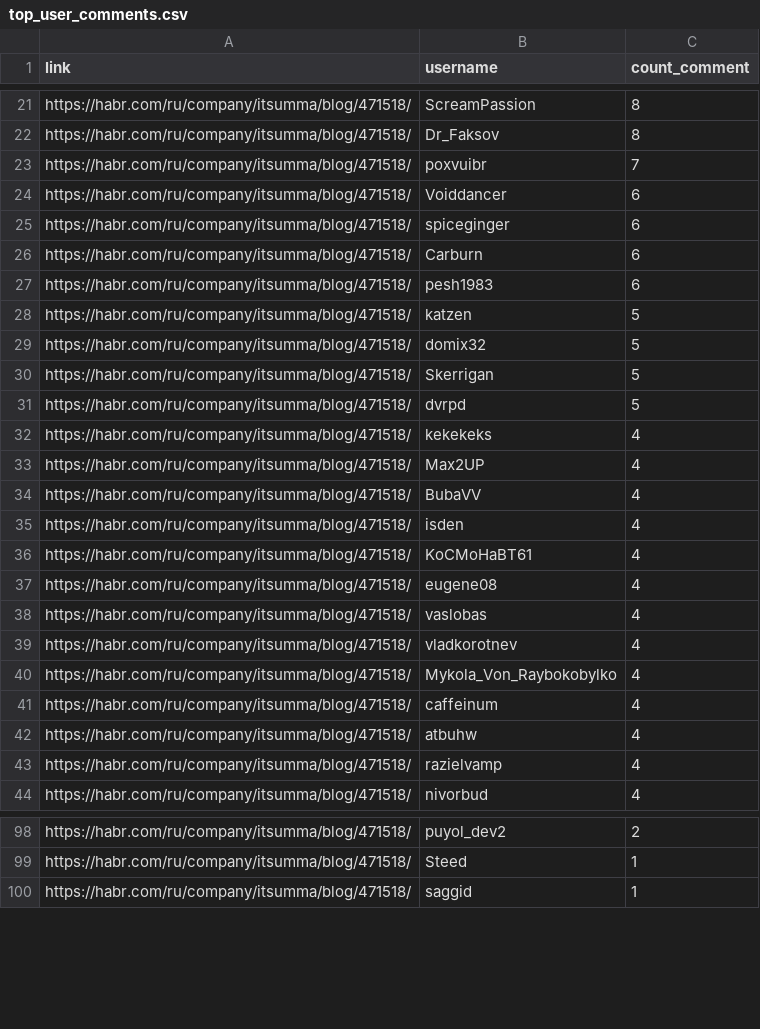
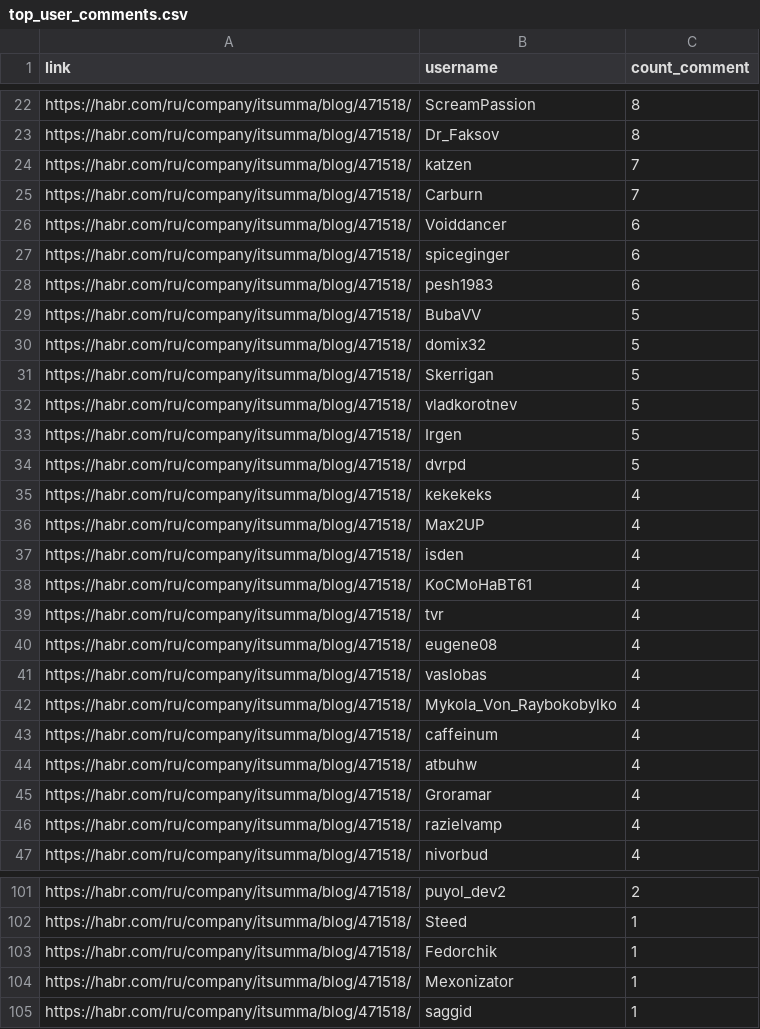
Before and after one commit to Kinetikm/AppliedPythonF2019, a CSV file: homeworks/homework_05_web/top_user_comments.csv, drawn as a sheet; only a part is shown, gaps mark what is left out; the diff covers the shown part only.

```diff
--- a/homeworks/homework_05_web/top_user_comments.csv
+++ b/homeworks/homework_05_web/top_user_comments.csv
@@ -22,10 +23,12 @@ https://habr.com/ru/company/itsumma/blog/471518/,ScreamPassion,8
 https://habr.com/ru/company/itsumma/blog/471518/,Dr_Faksov,8
-https://habr.com/ru/company/itsumma/blog/471518/,poxvuibr,7
+https://habr.com/ru/company/itsumma/blog/471518/,katzen,7
+https://habr.com/ru/company/itsumma/blog/471518/,Carburn,7
 https://habr.com/ru/company/itsumma/blog/471518/,Voiddancer,6
 https://habr.com/ru/company/itsumma/blog/471518/,spiceginger,6
-https://habr.com/ru/company/itsumma/blog/471518/,Carburn,6
 https://habr.com/ru/company/itsumma/blog/471518/,pesh1983,6
-https://habr.com/ru/company/itsumma/blog/471518/,katzen,5
+https://habr.com/ru/company/itsumma/blog/471518/,BubaVV,5
 https://habr.com/ru/company/itsumma/blog/471518/,domix32,5
 https://habr.com/ru/company/itsumma/blog/471518/,Skerrigan,5
+https://habr.com/ru/company/itsumma/blog/471518/,vladkorotnev,5
+https://habr.com/ru/company/itsumma/blog/471518/,Irgen,5
 https://habr.com/ru/company/itsumma/blog/471518/,dvrpd,5
@@ -33,8 +36,7 @@ https://habr.com/ru/company/itsumma/blog/471518/,kekekeks,4
 https://habr.com/ru/company/itsumma/blog/471518/,Max2UP,4
-https://habr.com/ru/company/itsumma/blog/471518/,BubaVV,4
 https://habr.com/ru/company/itsumma/blog/471518/,isden,4
 https://habr.com/ru/company/itsumma/blog/471518/,KoCMoHaBT61,4
+https://habr.com/ru/company/itsumma/blog/471518/,tvr,4
 https://habr.com/ru/company/itsumma/blog/471518/,eugene08,4
 https://habr.com/ru/company/itsumma/blog/471518/,vaslobas,4
-https://habr.com/ru/company/itsumma/blog/471518/,vladkorotnev,4
 https://habr.com/ru/company/itsumma/blog/471518/,Mykola_Von_Raybokobylko,4
@@ -42,2 +44,3 @@ https://habr.com/ru/company/itsumma/blog/471518/,caffeinum,4
 https://habr.com/ru/company/itsumma/blog/471518/,atbuhw,4
+https://habr.com/ru/company/itsumma/blog/471518/,Groramar,4
 https://habr.com/ru/company/itsumma/blog/471518/,razielvamp,4
@@ -99,2 +102,4 @@ https://habr.com/ru/company/itsumma/blog/471518/,puyol_dev2,2
 https://habr.com/ru/company/itsumma/blog/471518/,Steed,1
+https://habr.com/ru/company/itsumma/blog/471518/,Fedorchik,1
+https://habr.com/ru/company/itsumma/blog/471518/,Mexonizator,1
 https://habr.com/ru/company/itsumma/blog/471518/,saggid,1
```
Also changed, not shown: 17 added rows, 11 removed rows and 5 edited cells elsewhere in this file, 1 other file.
